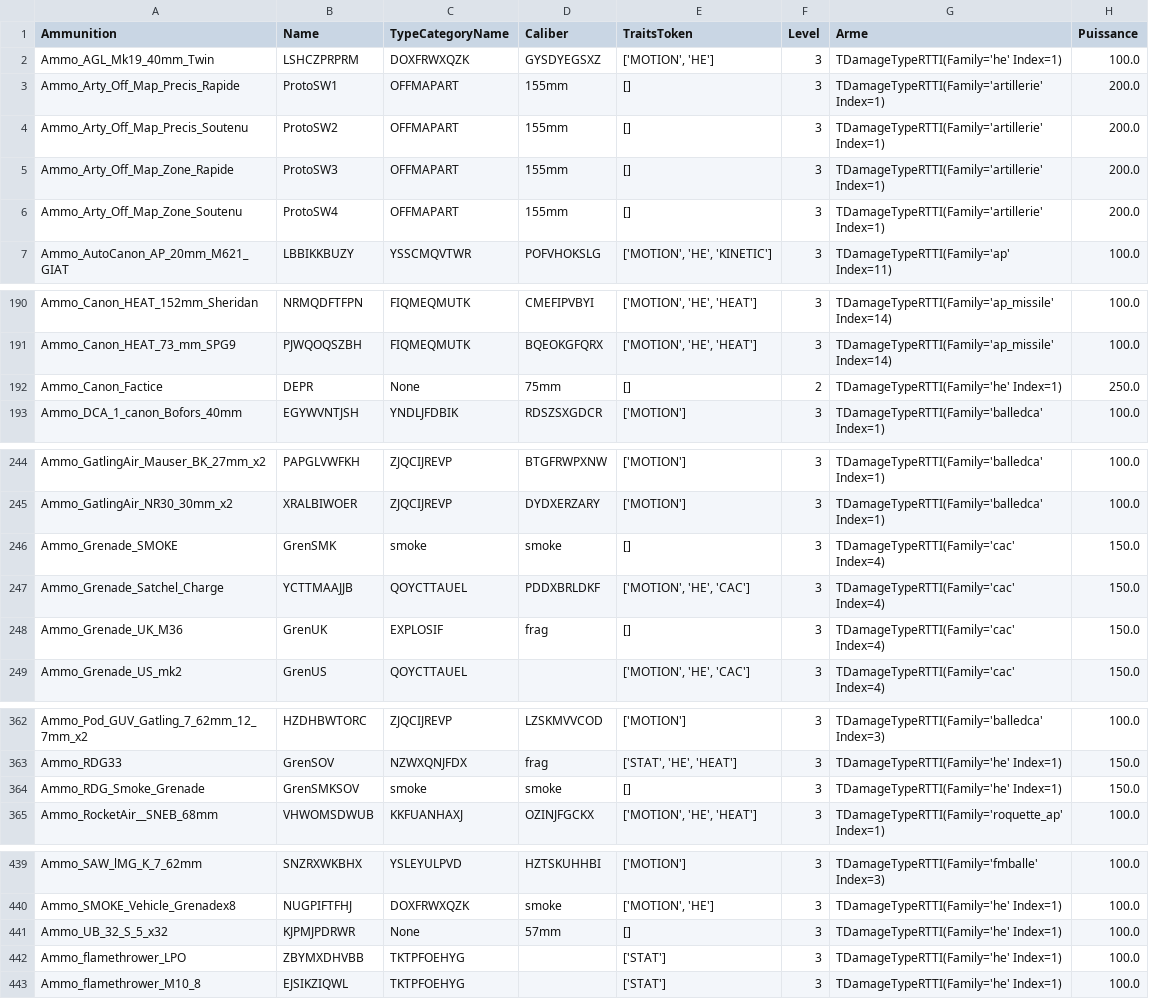
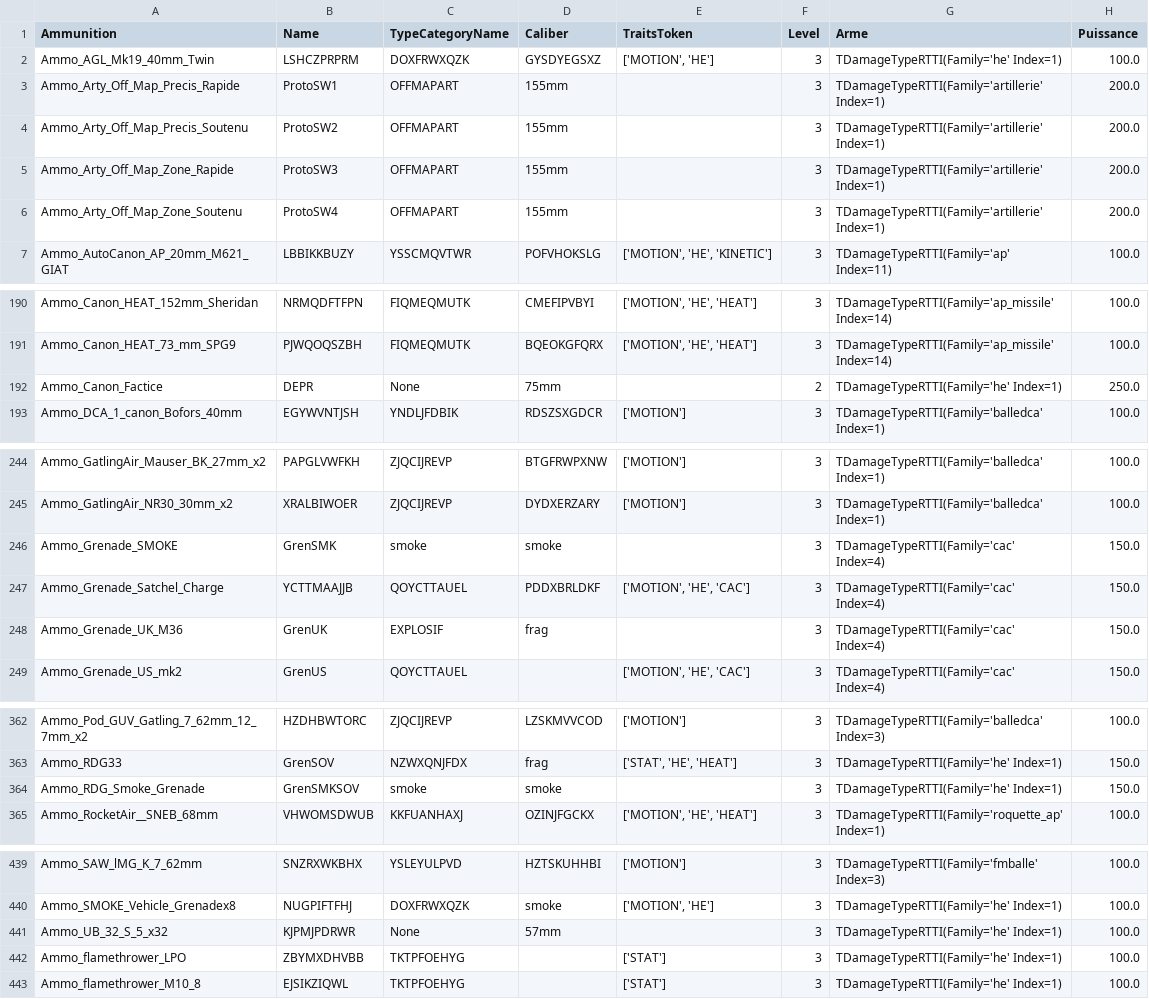
Before and after one commit to Dreamfarer/WARNO-DATA, a CSV file: Data Exported/73022/csv/Ammunition.csv, drawn as a sheet; only a part is shown, gaps mark what is left out; the diff covers the shown part only; the diff names each change by its address in the sheet, - before the commit and + after, or states it on an @@ line.

```diff
--- a/Data Exported/73022/csv/Ammunition.csv
+++ b/Data Exported/73022/csv/Ammunition.csv
-E3:E6 (TraitsToken): []
+E3:E6 (TraitsToken): (empty)
-E192 (TraitsToken): []
+E192 (TraitsToken): (empty)
-E246 (TraitsToken): []
+E246 (TraitsToken): (empty)
-E248 (TraitsToken): []
+E248 (TraitsToken): (empty)
-E364 (TraitsToken): []
+E364 (TraitsToken): (empty)
-E441 (TraitsToken): []
+E441 (TraitsToken): (empty)
```
Also changed, not shown: 24 edited cells elsewhere in this file, 7 other files.
